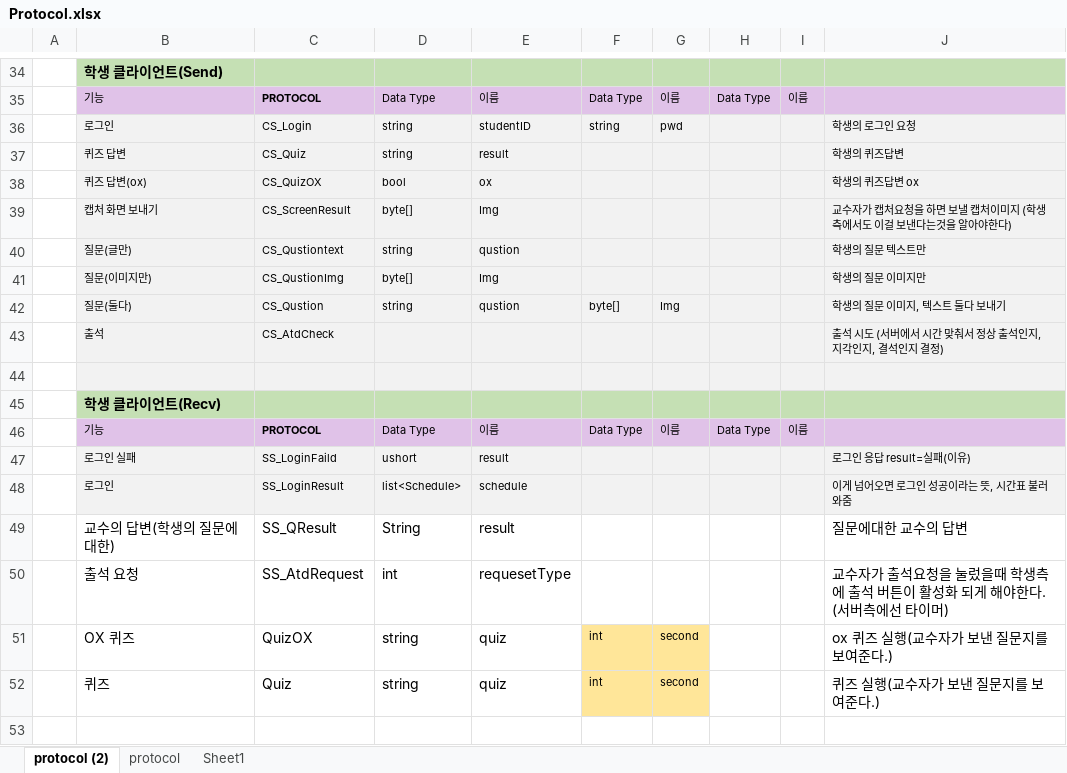
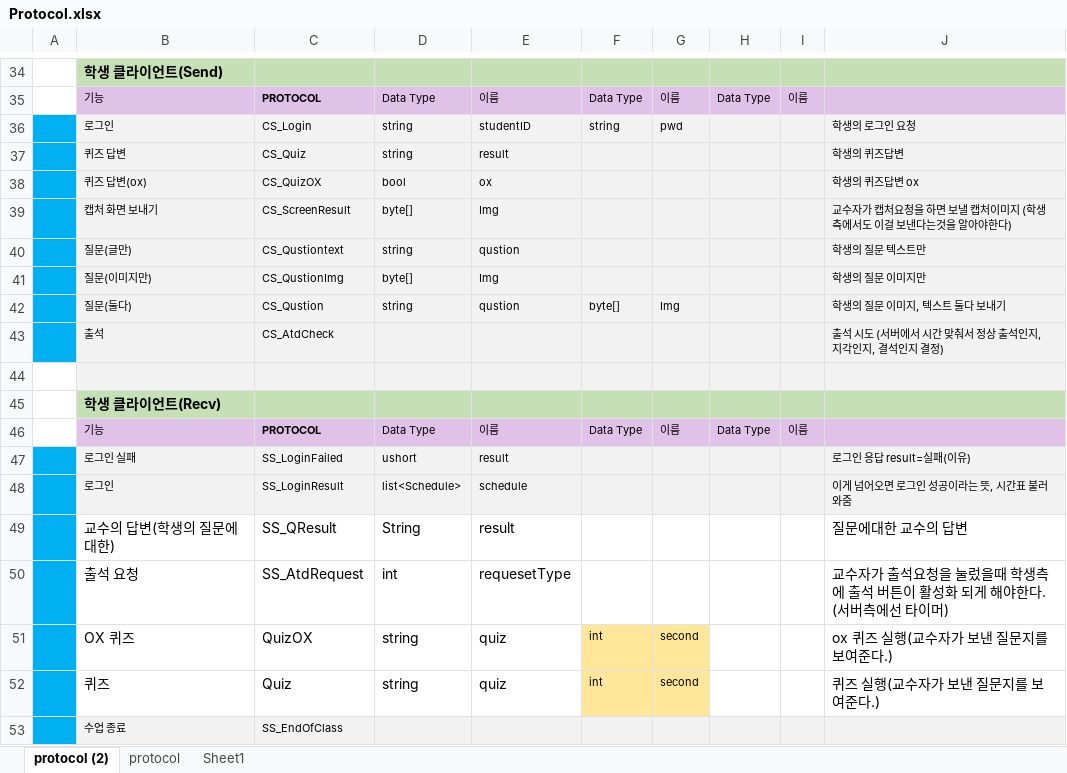
Before and after one commit to dev-Rluan/YuhanLH, an Excel workbook: Protocol.xlsx, sheet protocol (2), drawn as a sheet; only a part is shown, gaps mark what is left out; values as stored, in another font and other column widths than the file's, no borders; table styles not drawn; the diff covers the shown part only; the diff names each change by its address in the sheet, - before the commit and + after, or states it on an @@ line.

Commit message:
modiy Protocol File

```diff
--- a/Protocol.xlsx (sheet protocol (2))
+++ b/Protocol.xlsx (sheet protocol (2))
-A36:A43 fill: none
+A36:A43 fill: #00B0F0
-A47:A52 fill: none
+A47:A52 fill: #00B0F0
-C47: SS_LoginFaild
+C47: SS_LoginFailed
+row 53:  | 수업 종료 | SS_EndOfClass
```
Also changed, not shown: 1 added row, 1 removed row, 7 edited cells and cell formats elsewhere in this sheet.
